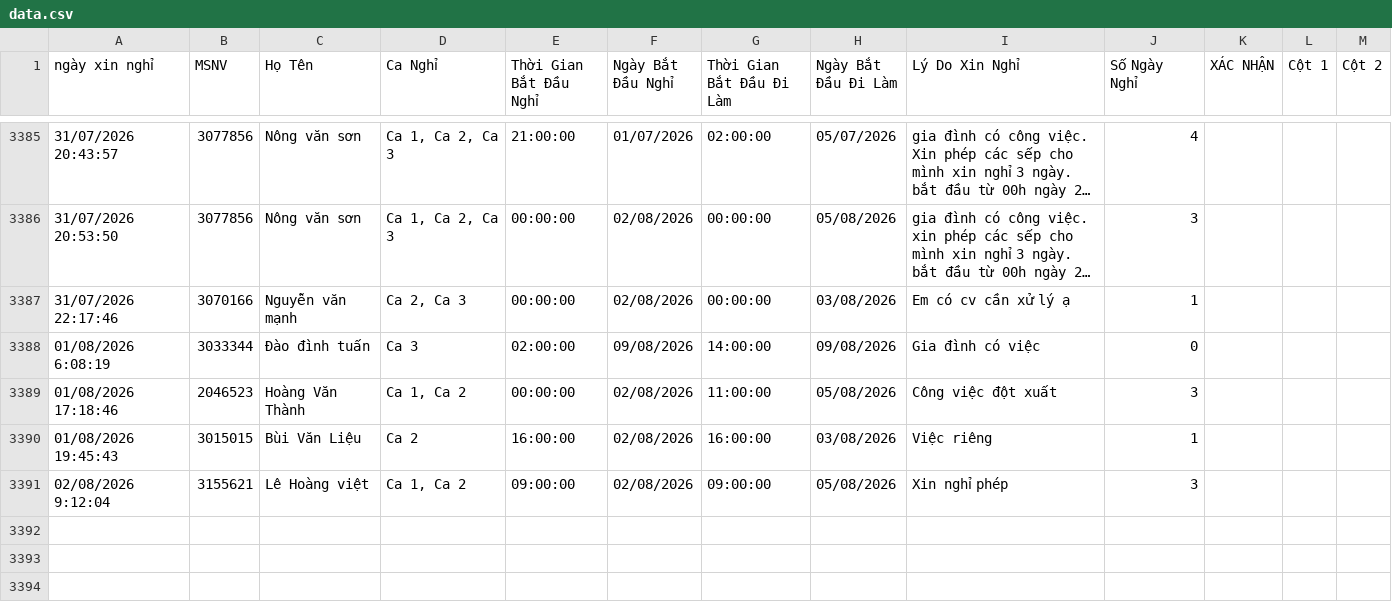
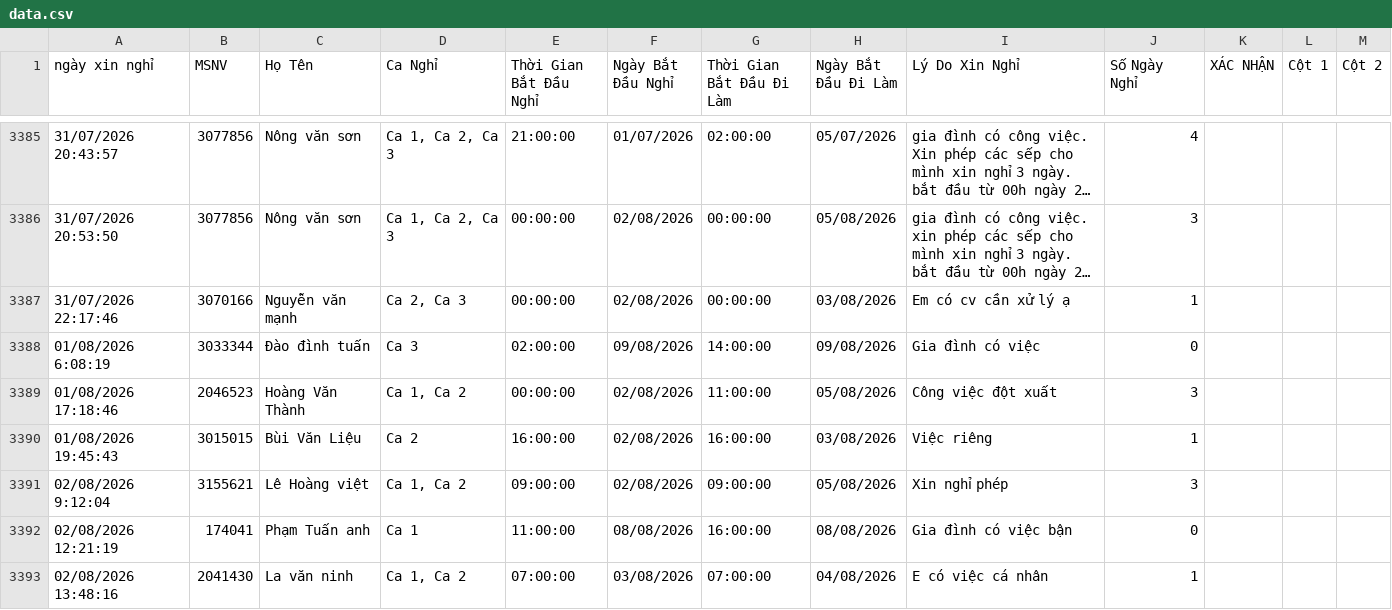
Before and after one commit to thai173042763-droid/lichnghi, a CSV file: data.csv, drawn as a sheet; only a part is shown, gaps mark what is left out; long unchanged cells end in …; the diff names each change by its address in the sheet, - before the commit and + after, or states it on an @@ line.

```diff
--- a/data.csv
+++ b/data.csv
+row 3392: 02/08/2026 12:21:19 | 174041 | Phạm Tuấn anh | Ca 1 | 11:00:00 | 08/08/2026 | 16:00:00 | 08/08/2026 | Gia đình có việc bận | 0
+row 3393: 02/08/2026 13:48:16 | 2041430 | La văn ninh | Ca 1, Ca 2 | 07:00:00 | 03/08/2026 | 07:00:00 | 04/08/2026 | E có việc cá nhân | 1
```
Also changed, not shown: 1 other file.
